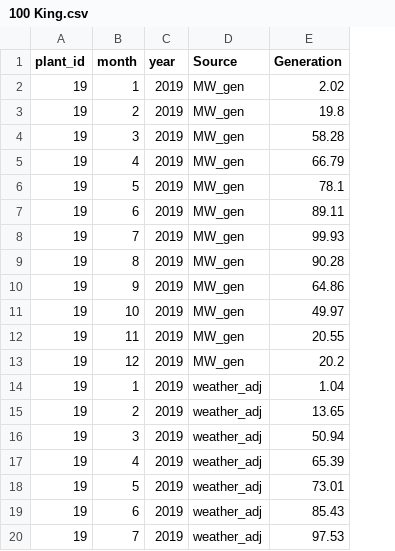
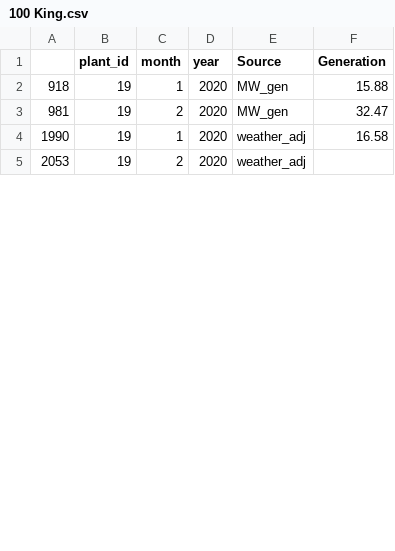
Before and after one commit to JonathonKW/ACDCmonthly, a CSV file: datasets/100 King.csv, drawn as a sheet; only a part is shown; removed rows and columns are numbered as before the commit, all else as after; the diff covers the shown part only; the diff names each change by its address in the sheet, - before the commit and + after, or states it on an @@ line.

```diff
--- a/datasets/100 King.csv
+++ b/datasets/100 King.csv
+column A, rows 2-5: 918 | 981 | 1990 | 2053
-D2:D3 (year): 2019
+D2:D3 (year): 2020
-F2 (Generation): 2.02
+F2 (Generation): 15.88
-F3 (Generation): 19.8
+F3 (Generation): 32.47
-row 4: 19 | 3 | 2019 | MW_gen | 58.28
-row 5: 19 | 4 | 2019 | MW_gen | 66.79
-row 6: 19 | 5 | 2019 | MW_gen | 78.1
-row 7: 19 | 6 | 2019 | MW_gen | 89.11
-row 8: 19 | 7 | 2019 | MW_gen | 99.93
-row 9: 19 | 8 | 2019 | MW_gen | 90.28
-row 10: 19 | 9 | 2019 | MW_gen | 64.86
-row 11: 19 | 10 | 2019 | MW_gen | 49.97
-row 12: 19 | 11 | 2019 | MW_gen | 20.55
-row 13: 19 | 12 | 2019 | MW_gen | 20.2
-D4:D5 (year): 2019
+D4:D5 (year): 2020
-F4 (Generation): 1.04
+F4 (Generation): 16.58
-F5 (Generation): 13.65
+F5 (Generation): (empty)
-row 16: 19 | 3 | 2019 | weather_adj | 50.94
-row 17: 19 | 4 | 2019 | weather_adj | 65.39
-row 18: 19 | 5 | 2019 | weather_adj | 73.01
-row 19: 19 | 6 | 2019 | weather_adj | 85.43
-row 20: 19 | 7 | 2019 | weather_adj | 97.53
```
Also changed, not shown: 15 removed rows and 2 edited cells elsewhere in this file, datasets/102 Arnold.csv, datasets/28 Mill.csv, 44 other files.
